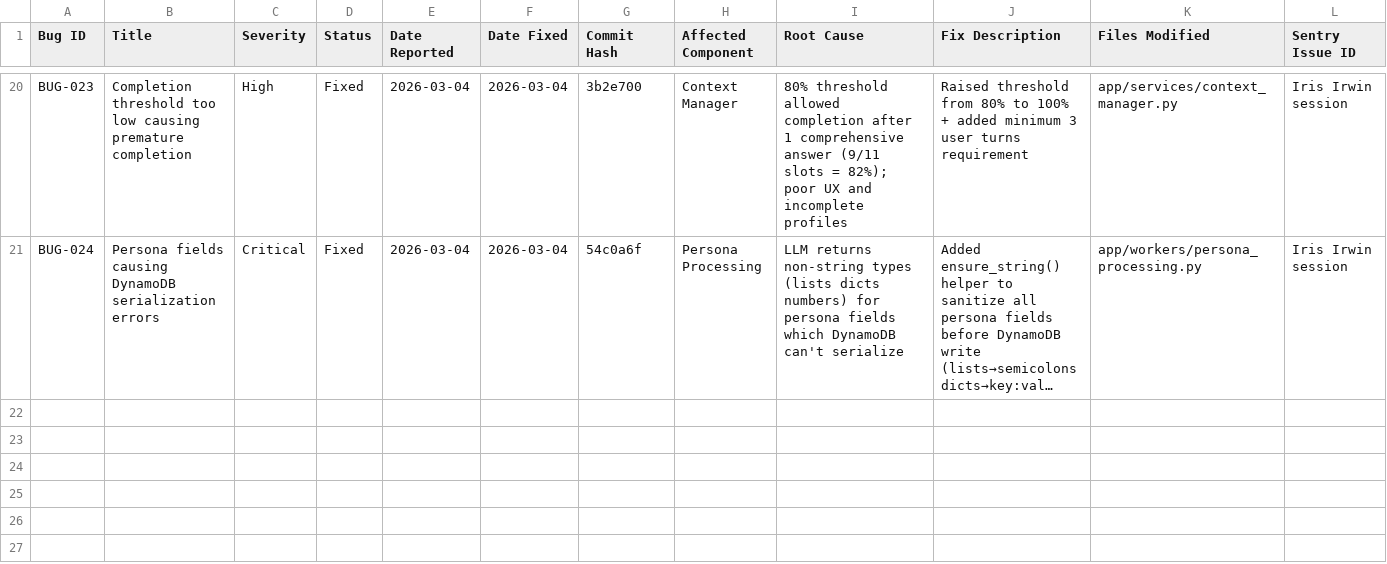
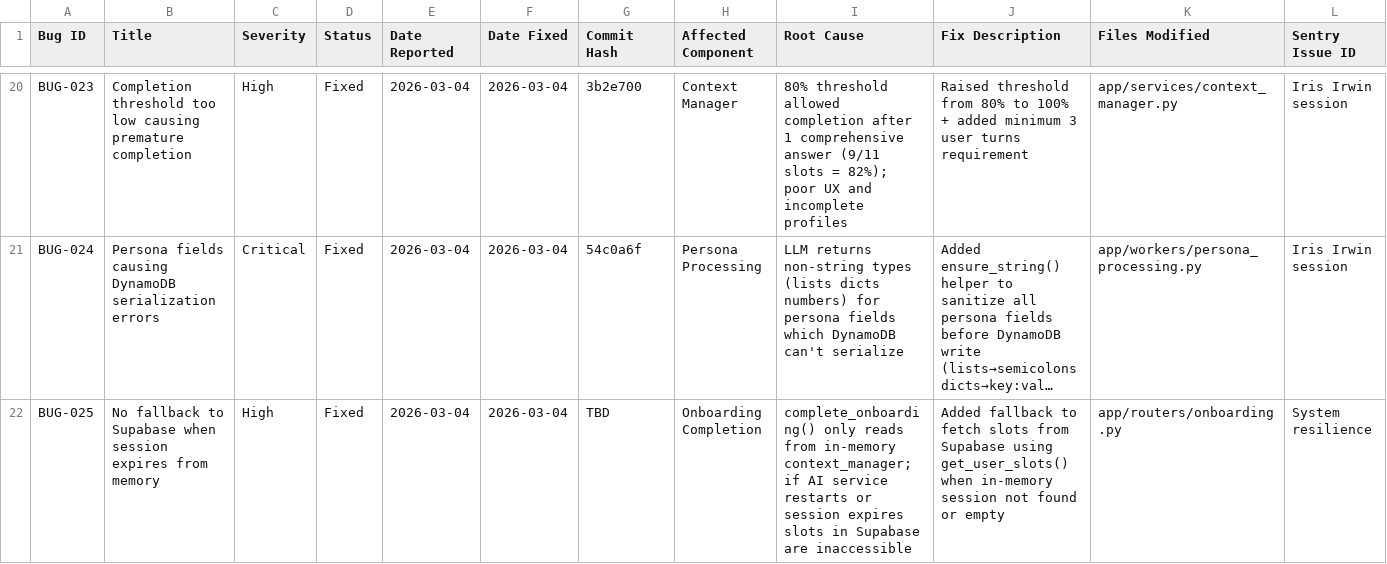
Before and after one commit to temurkhan13/2connectv1-ai, a CSV file: bugfix_tracker.csv, drawn as a sheet; only a part is shown, gaps mark what is left out; long unchanged cells end in …; rows hold the shown columns only; the diff names each change by its address in the sheet, - before the commit and + after, or states it on an @@ line.

```diff
--- a/bugfix_tracker.csv
+++ b/bugfix_tracker.csv
+row 22: BUG-025 | No fallback to Supabase when session expires from memory | High | Fixed | 2026-03-04 | 2026-03-04 | TBD | Onboarding Completion | complete_onboarding() only reads from in-memory context_manager; if AI service restarts or session expires slots in Supabase are inaccessible | Added fallback to fetch slots from Supabase using get_user_slots() when in-memory session not found or empty | app/routers/onboarding.py | System resilience
```
Also changed, not shown: 15 other files.
